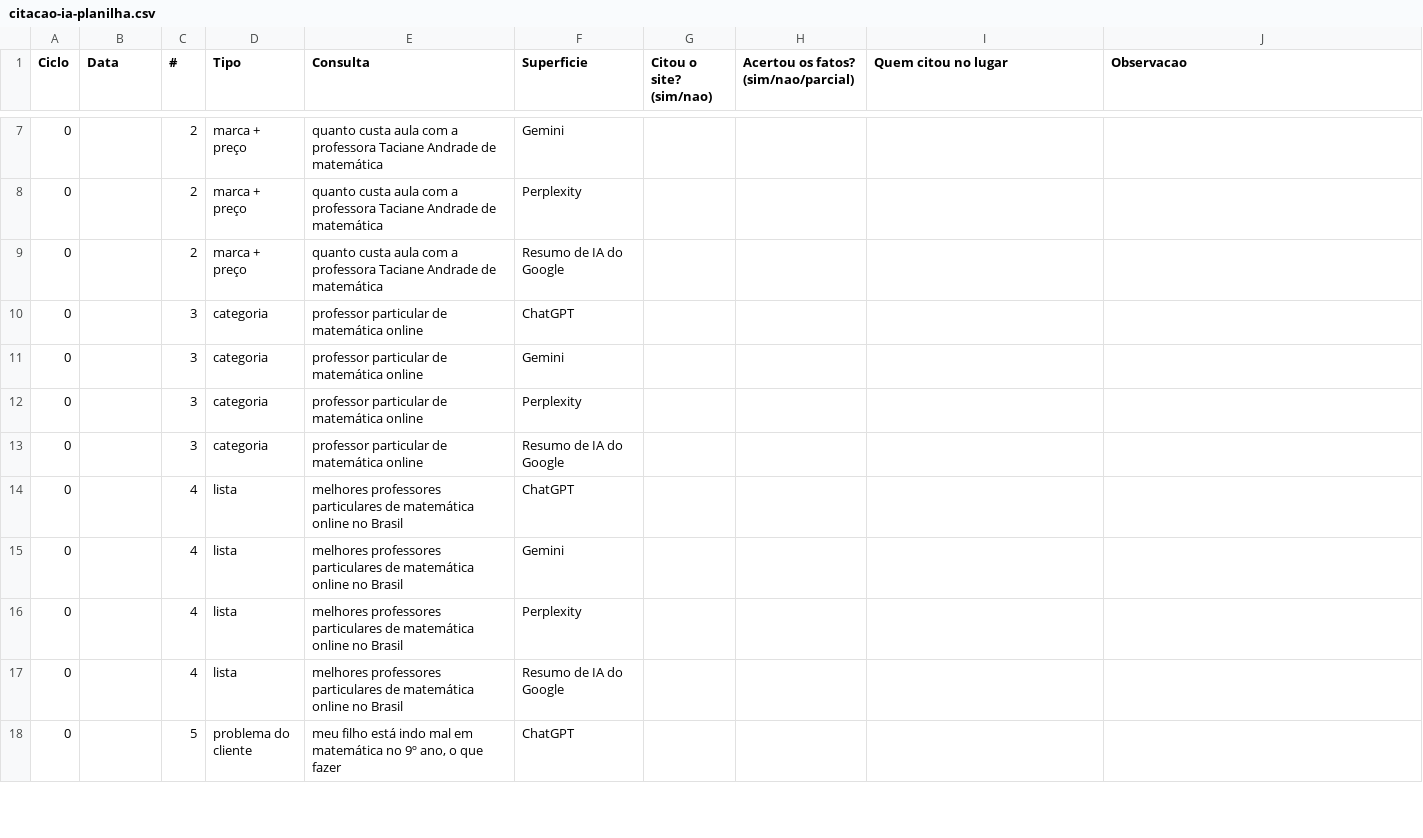
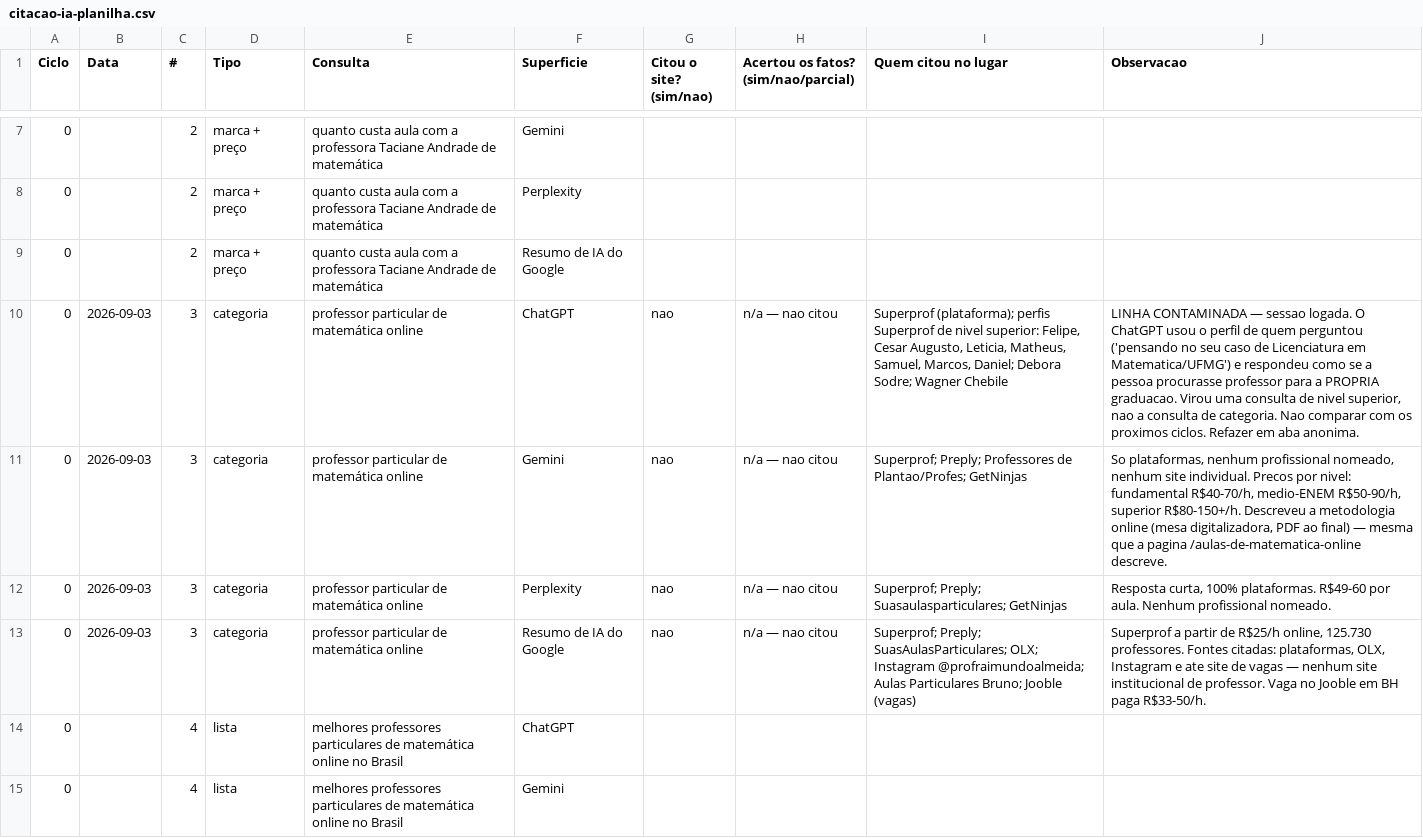
Before and after one commit to flavia-vale/aulamatematica, a CSV file: docs/leads-organicos/citacao-ia-planilha.csv, drawn as a sheet; only a part is shown, gaps mark what is left out; the shorter side is filled out with more unchanged rows.

```diff
--- a/docs/leads-organicos/citacao-ia-planilha.csv
+++ b/docs/leads-organicos/citacao-ia-planilha.csv
@@ -9,6 +9,6 @@ Ciclo,Data,#,Tipo,Consulta,Superficie,Citou o site? (sim/nao),Acertou os fatos?
 0,,2,marca + preço,quanto custa aula com a professora Taciane Andrade de matemática,Resumo de IA do Google,,,,
-0,,3,categoria,professor particular de matemática online,ChatGPT,,,,
-0,,3,categoria,professor particular de matemática online,Gemini,,,,
-0,,3,categoria,professor particular de matemática online,Perplexity,,,,
-0,,3,categoria,professor particular de matemática online,Resumo de IA do Google,,,,
+0,2026-09-03,3,categoria,professor particular de matemática online,ChatGPT,nao,n/a — nao citou,"Superprof (plataforma); perfis Superprof de nivel superior: Felipe, Cesar Augusto, Leticia, Matheus, Samuel, Marcos, Daniel; Debora Sodre; Wagner Chebile","LINHA CONTAMINADA — sessao logada. O ChatGPT usou o perfil de quem perguntou ('pensando no seu caso de Licenciatura em Matematica/UFMG') e respondeu como se a pessoa procurasse professor para a PROPRIA graduacao. Virou uma consulta de nivel superior, nao a consulta de categoria. Nao comparar com os proximos ciclos. Refazer em aba anonima."
+0,2026-09-03,3,categoria,professor particular de matemática online,Gemini,nao,n/a — nao citou,Superprof; Preply; Professores de Plantao/Profes; GetNinjas,"So plataformas, nenhum profissional nomeado, nenhum site individual. Precos por nivel: fundamental R$40-70/h, medio-ENEM R$50-90/h, superior R$80-150+/h. Descreveu a metodologia online (mesa digitalizadora, PDF ao final) — mesma que a pagina /aulas-de-matematica-online descreve."
+0,2026-09-03,3,categoria,professor particular de matemática online,Perplexity,nao,n/a — nao citou,Superprof; Preply; Suasaulasparticulares; GetNinjas,"Resposta curta, 100% plataformas. R$49-60 por aula. Nenhum profissional nomeado."
+0,2026-09-03,3,categoria,professor particular de matemática online,Resumo de IA do Google,nao,n/a — nao citou,Superprof; Preply; SuasAulasParticulares; OLX; Instagram @profraimundoalmeida; Aulas Particulares Bruno; Jooble (vagas),"Superprof a partir de R$25/h online, 125.730 professores. Fontes citadas: plataformas, OLX, Instagram e ate site de vagas — nenhum site institucional de professor. Vaga no Jooble em BH paga R$33-50/h."
 0,,4,lista,melhores professores particulares de matemática online no Brasil,ChatGPT,,,,
```
Also changed, not shown: 3 other files.
